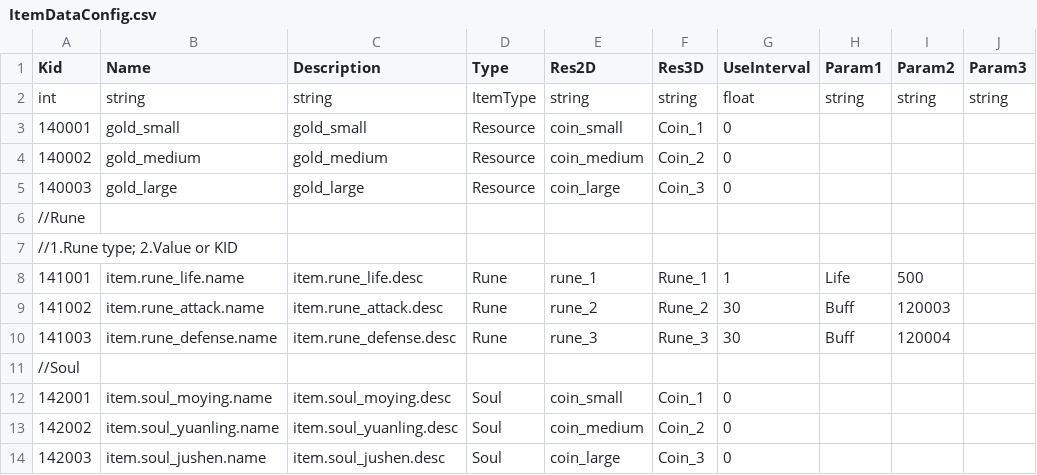
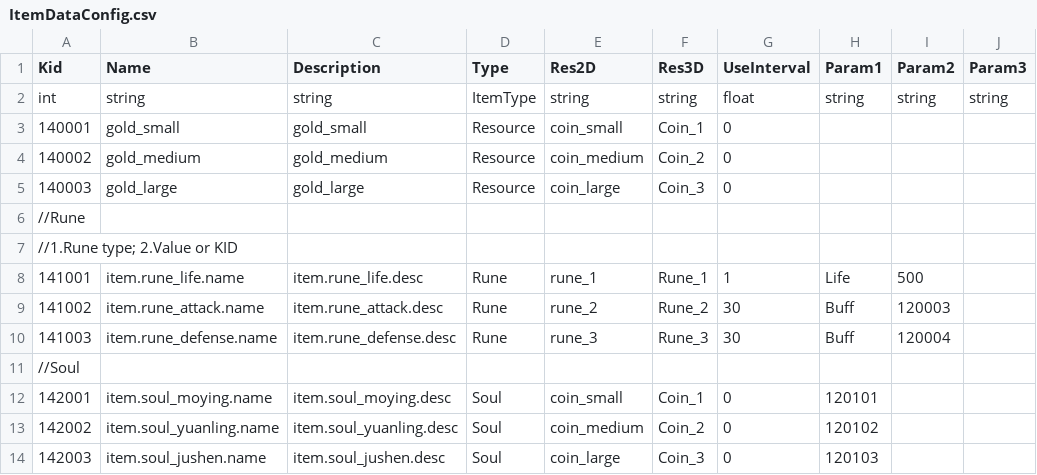
Before and after one commit to sigmadruid/NewMaze, a CSV file: Assets/StreamingAssets/Configs/ItemDataConfig.csv, drawn as a sheet.

```diff
--- a/Assets/StreamingAssets/Configs/ItemDataConfig.csv
+++ b/Assets/StreamingAssets/Configs/ItemDataConfig.csv
@@ -11,4 +11,4 @@ int,string,string,ItemType,string,string,float,string,string,string
 //Soul,,,,,,,,,
-142001,item.soul_moying.name,item.soul_moying.desc,Soul,coin_small,Coin_1,0,,,
-142002,item.soul_yuanling.name,item.soul_yuanling.desc,Soul,coin_medium,Coin_2,0,,,
-142003,item.soul_jushen.name,item.soul_jushen.desc,Soul,coin_large,Coin_3,0,,,
+142001,item.soul_moying.name,item.soul_moying.desc,Soul,coin_small,Coin_1,0,120101,,
+142002,item.soul_yuanling.name,item.soul_yuanling.desc,Soul,coin_medium,Coin_2,0,120102,,
+142003,item.soul_jushen.name,item.soul_jushen.desc,Soul,coin_large,Coin_3,0,120103,,
```
Also changed, not shown: Assets/StreamingAssets/Configs/TextDataConfig.csv, 7 other files.
